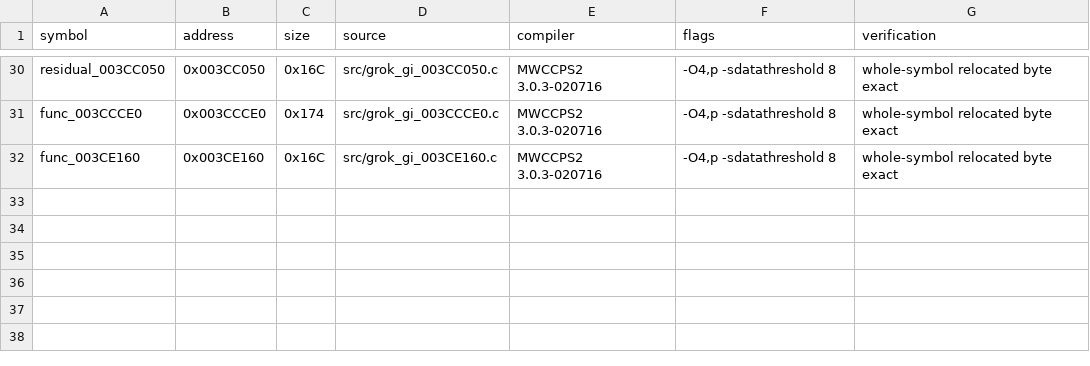
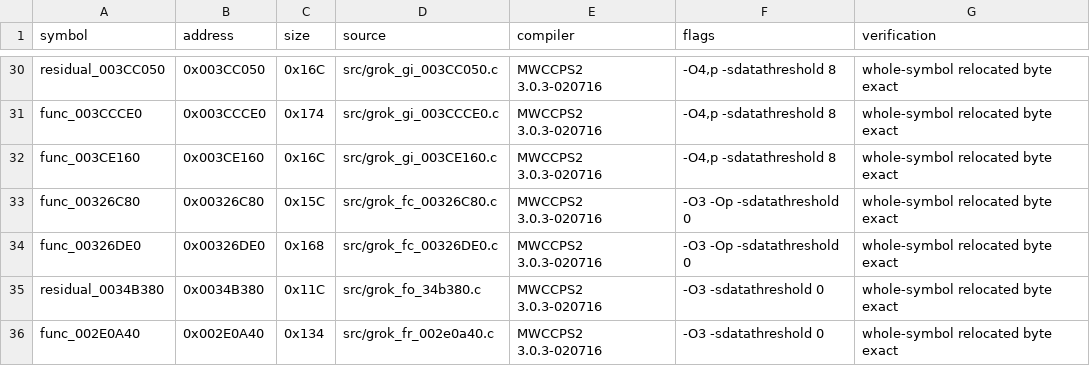
Before and after one commit to g-guthrie/mvc2-ps2-decomp, a CSV file: docs/grok-new-primary-20261019-replay.csv, drawn as a sheet; only a part is shown, gaps mark what is left out; the diff names each change by its address in the sheet, - before the commit and + after, or states it on an @@ line.

Commit message:
Recover four more exact Grok functions

```diff
--- a/docs/grok-new-primary-20261019-replay.csv
+++ b/docs/grok-new-primary-20261019-replay.csv
+row 33: func_00326C80 | 0x00326C80 | 0x15C | src/grok_fc_00326C80.c | MWCCPS2 3.0.3-020716 | -O3 -Op -sdatathreshold 0 | whole-symbol relocated byte exact
+row 34: func_00326DE0 | 0x00326DE0 | 0x168 | src/grok_fc_00326DE0.c | MWCCPS2 3.0.3-020716 | -O3 -Op -sdatathreshold 0 | whole-symbol relocated byte exact
+row 35: residual_0034B380 | 0x0034B380 | 0x11C | src/grok_fo_34b380.c | MWCCPS2 3.0.3-020716 | -O3 -sdatathreshold 0 | whole-symbol relocated byte exact
+row 36: func_002E0A40 | 0x002E0A40 | 0x134 | src/grok_fr_002e0a40.c | MWCCPS2 3.0.3-020716 | -O3 -sdatathreshold 0 | whole-symbol relocated byte exact
```
Also changed, not shown: 4 other files.
